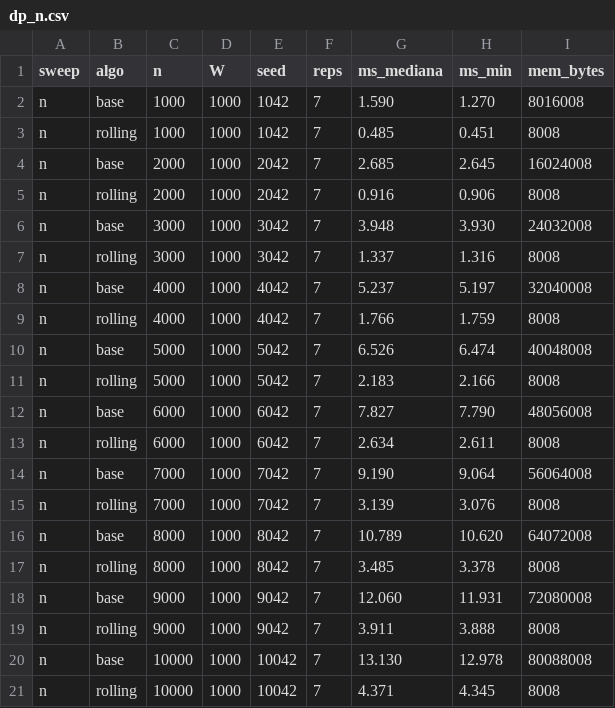
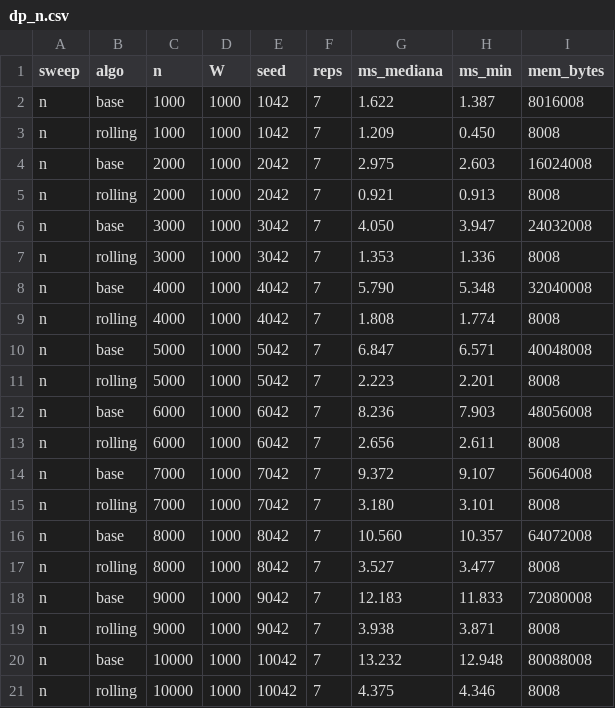
Before and after one commit to UniMarcoCesari/knapsack-dp, a CSV file: data/campagna/dp_n.csv, drawn as a sheet.

```diff
--- a/data/campagna/dp_n.csv
+++ b/data/campagna/dp_n.csv
@@ -1,21 +1,21 @@
 sweep,algo,n,W,seed,reps,ms_mediana,ms_min,mem_bytes
-n,base,1000,1000,1042,7,1.590,1.270,8016008
-n,rolling,1000,1000,1042,7,0.485,0.451,8008
-n,base,2000,1000,2042,7,2.685,2.645,16024008
-n,rolling,2000,1000,2042,7,0.916,0.906,8008
-n,base,3000,1000,3042,7,3.948,3.930,24032008
-n,rolling,3000,1000,3042,7,1.337,1.316,8008
-n,base,4000,1000,4042,7,5.237,5.197,32040008
-n,rolling,4000,1000,4042,7,1.766,1.759,8008
-n,base,5000,1000,5042,7,6.526,6.474,40048008
-n,rolling,5000,1000,5042,7,2.183,2.166,8008
-n,base,6000,1000,6042,7,7.827,7.790,48056008
-n,rolling,6000,1000,6042,7,2.634,2.611,8008
-n,base,7000,1000,7042,7,9.190,9.064,56064008
-n,rolling,7000,1000,7042,7,3.139,3.076,8008
-n,base,8000,1000,8042,7,10.789,10.620,64072008
-n,rolling,8000,1000,8042,7,3.485,3.378,8008
-n,base,9000,1000,9042,7,12.060,11.931,72080008
-n,rolling,9000,1000,9042,7,3.911,3.888,8008
-n,base,10000,1000,10042,7,13.130,12.978,80088008
-n,rolling,10000,1000,10042,7,4.371,4.345,8008
+n,base,1000,1000,1042,7,1.622,1.387,8016008
+n,rolling,1000,1000,1042,7,1.209,0.450,8008
+n,base,2000,1000,2042,7,2.975,2.603,16024008
+n,rolling,2000,1000,2042,7,0.921,0.913,8008
+n,base,3000,1000,3042,7,4.050,3.947,24032008
+n,rolling,3000,1000,3042,7,1.353,1.336,8008
+n,base,4000,1000,4042,7,5.790,5.348,32040008
+n,rolling,4000,1000,4042,7,1.808,1.774,8008
+n,base,5000,1000,5042,7,6.847,6.571,40048008
+n,rolling,5000,1000,5042,7,2.223,2.201,8008
+n,base,6000,1000,6042,7,8.236,7.903,48056008
+n,rolling,6000,1000,6042,7,2.656,2.611,8008
+n,base,7000,1000,7042,7,9.372,9.107,56064008
+n,rolling,7000,1000,7042,7,3.180,3.101,8008
+n,base,8000,1000,8042,7,10.560,10.357,64072008
+n,rolling,8000,1000,8042,7,3.527,3.477,8008
+n,base,9000,1000,9042,7,12.183,11.833,72080008
+n,rolling,9000,1000,9042,7,3.938,3.871,8008
+n,base,10000,1000,10042,7,13.232,12.948,80088008
+n,rolling,10000,1000,10042,7,4.375,4.346,8008
```
Also changed, not shown: data/campagna/dp_w.csv, data/campagna/gurobi_n.csv, 5 other files.
